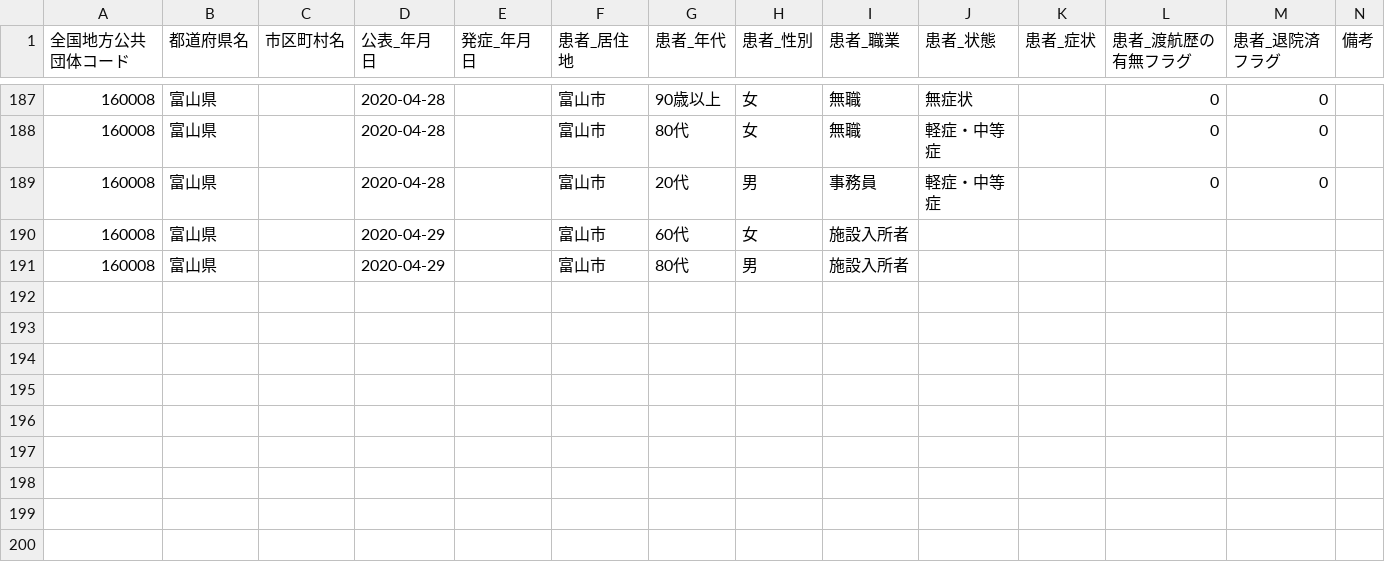
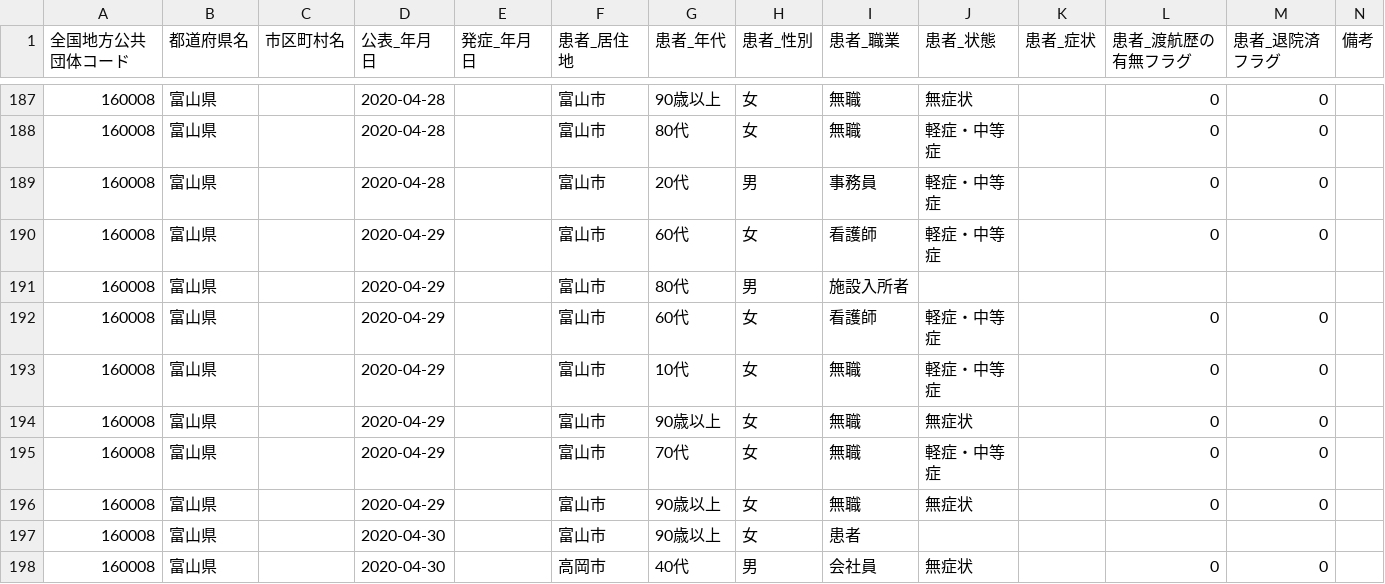
Before and after one commit to imabari/toyama-covid19, a CSV file: 160001_toyama_covid19_patients.csv, drawn as a sheet; only a part is shown, gaps mark what is left out.

```diff
--- a/160001_toyama_covid19_patients.csv
+++ b/160001_toyama_covid19_patients.csv
@@ -189,3 +189,10 @@
 160008,富山県,,2020-04-28,,富山市,20代,男,事務員,軽症・中等症,,0,0,
-160008,富山県,,2020-04-29,,富山市,60代,女,施設入所者,,,,,
+160008,富山県,,2020-04-29,,富山市,60代,女,看護師,軽症・中等症,,0,0,
 160008,富山県,,2020-04-29,,富山市,80代,男,施設入所者,,,,,
+160008,富山県,,2020-04-29,,富山市,60代,女,看護師,軽症・中等症,,0,0,
+160008,富山県,,2020-04-29,,富山市,10代,女,無職,軽症・中等症,,0,0,
+160008,富山県,,2020-04-29,,富山市,90歳以上,女,無職,無症状,,0,0,
+160008,富山県,,2020-04-29,,富山市,70代,女,無職,軽症・中等症,,0,0,
+160008,富山県,,2020-04-29,,富山市,90歳以上,女,無職,無症状,,0,0,
+160008,富山県,,2020-04-30,,富山市,90歳以上,女,患者,,,,,
+160008,富山県,,2020-04-30,,高岡市,40代,男,会社員,無症状,,0,0,
```
Also changed, not shown: 160001_toyama_covid19_call_center.csv, 160001_toyama_covid19_confirm_patients.csv, 6 other files.
